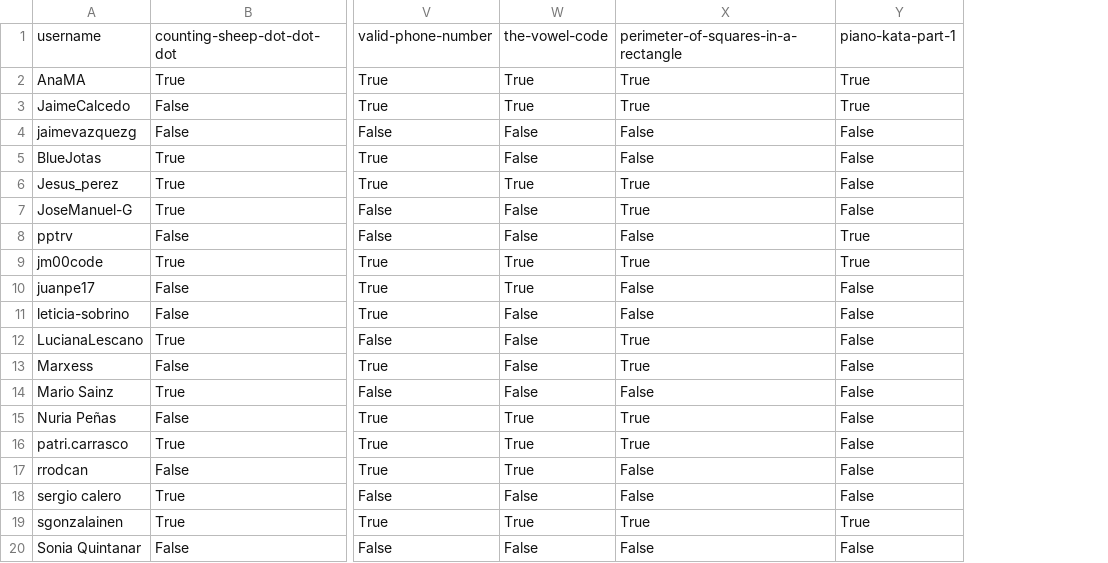
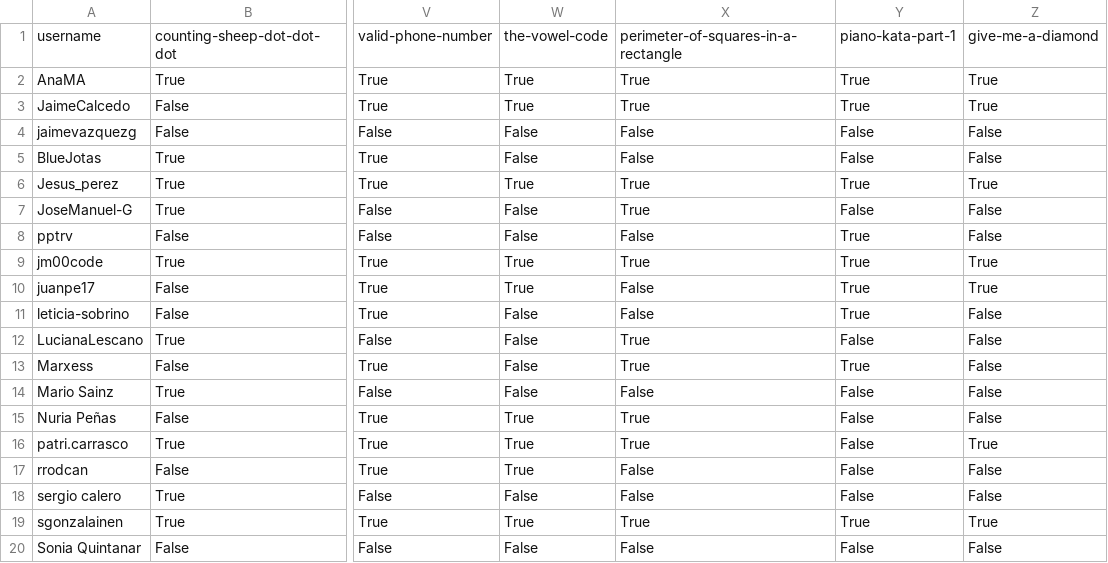
Before and after one commit to agalvezcorell/codewars-kata-student-correction-ih, a CSV file: output/output.csv, drawn as a sheet; only a part is shown, gaps mark what is left out; the diff names each change by its address in the sheet, - before the commit and + after, or states it on an @@ line.

Commit message:
diamond

```diff
--- a/output/output.csv
+++ b/output/output.csv
+column Z, rows 1-20: give-me-a-diamond | True | True | False | False | True | False | False | True | True | False | False | False | False | False | True | False | False | True | False
-Y6: False
+Y6: True
-Y10:Y11: False
+Y10:Y11: True
-Y13: False
+Y13: True
```
Also changed, not shown: input/katas.csv, 1 other file.
